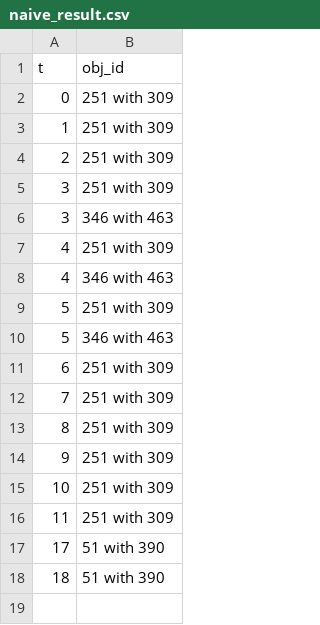
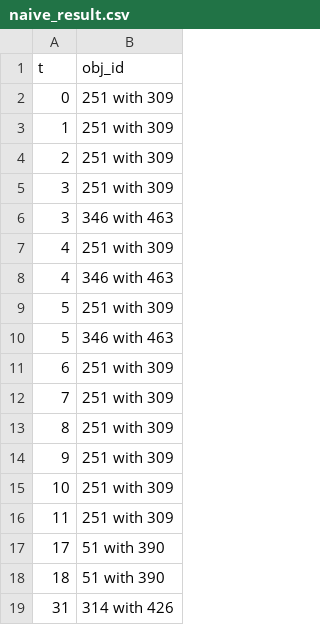
Before and after one commit to harisw/collision-predictor, a CSV file: naive_result.csv, drawn as a sheet; the diff names each change by its address in the sheet, - before the commit and + after, or states it on an @@ line.

Commit message:
cleaned up, inconsistent result with different interval

```diff
--- a/naive_result.csv
+++ b/naive_result.csv
+row 19: 31 | 314 with 426
```
Also changed, not shown: 6 other files.
